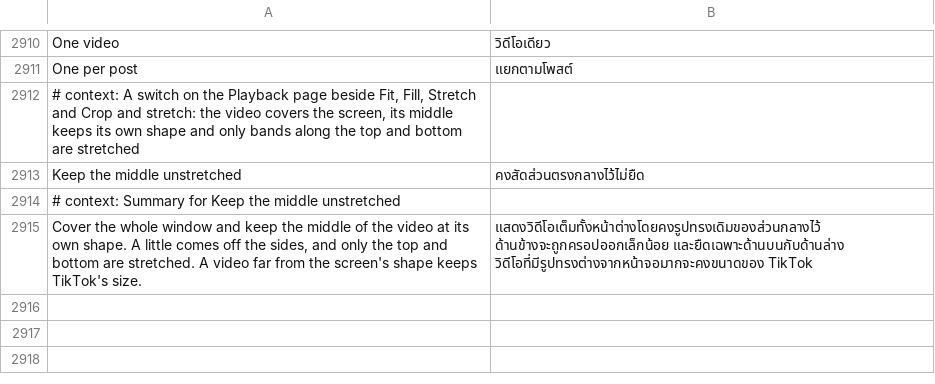
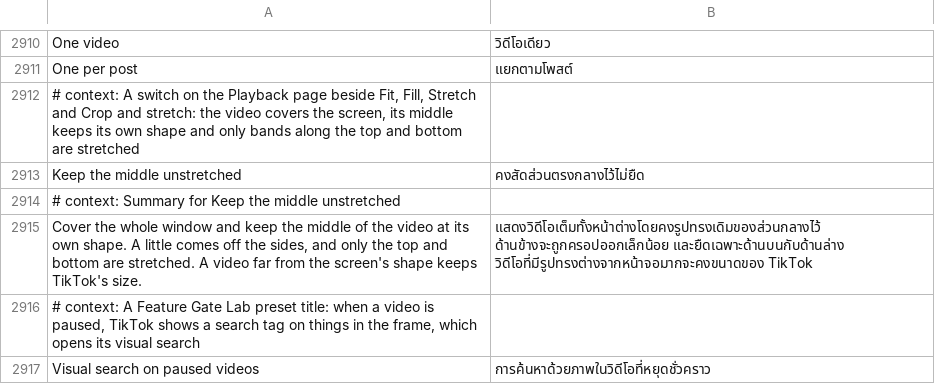
Before and after one commit to SysAdminDoc/HushFeed, a TSV file: extensions/tiktok/src/main/l10n/th.tsv, drawn as a sheet; only a part is shown, gaps mark what is left out; the diff names each change by its address in the sheet, - before the commit and + after, or states it on an @@ line.

Commit message:
feat(featuregatelab): add a paused-video visual search preset
Japan's builds put a search tag on a paused video's frame. On 47.7.3
SearchVisualTagComponentTrigger only adds it with enable_vision_search and
visual_search_enable_feed_tag at 1, and show_tag_after_circle_search_block
at 1 lets it through on a home page that blocks Circle to Search. The new
Lab preset sets all three, so the last region-locked piece of the request
can be tried from the Lab like the others.

Refs #98

```diff
--- a/extensions/tiktok/src/main/l10n/th.tsv
+++ b/extensions/tiktok/src/main/l10n/th.tsv
+row 2916: # context: A Feature Gate Lab preset title: when a video is paused, TikTok shows a search tag on things in the frame, which opens its visual search
+row 2917: Visual search on paused videos | การค้นหาด้วยภาพในวิดีโอที่หยุดชั่วคราว
```
Also changed, not shown: extensions/tiktok/src/main/l10n/ar.tsv, extensions/tiktok/src/main/l10n/az.tsv, 26 other files.
